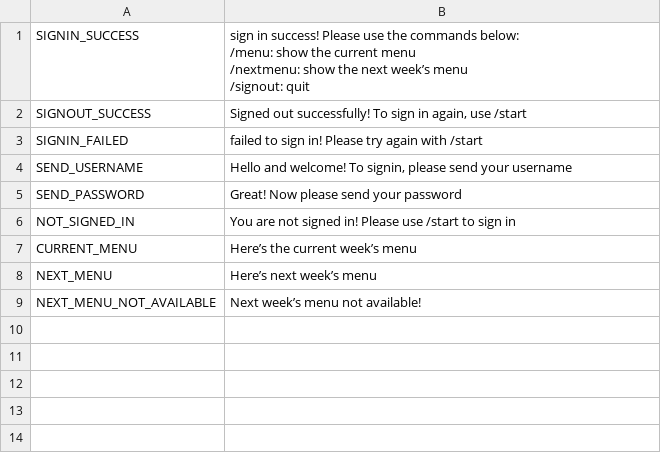
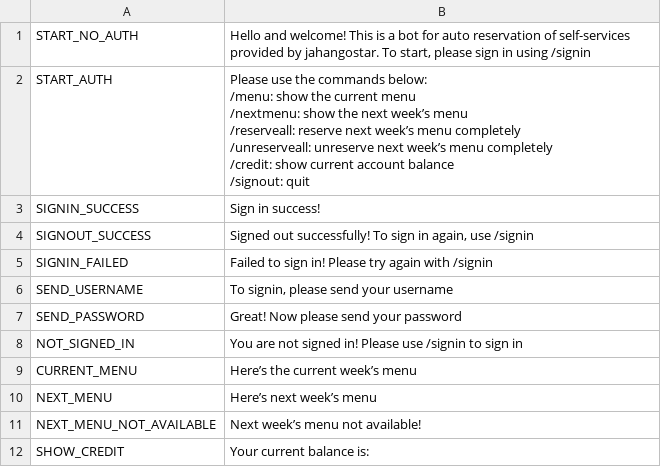
Before and after one commit to d00m514y3r/jahangostar-autoreserve, a CSV file: db/texts.csv, drawn as a sheet.

Commit message:
seperated /start and /login

```diff
--- a/db/texts.csv
+++ b/db/texts.csv
@@ -1,11 +1,16 @@
-SIGNIN_SUCCESS,"sign in success! Please use the commands below:
-/menu: show the current menu
-/nextmenu: show the next week’s menu
-
-/signout: quit"
-SIGNOUT_SUCCESS,"Signed out successfully! To sign in again, use /start"
-SIGNIN_FAILED,failed to sign in! Please try again with /start
-SEND_USERNAME,"Hello and welcome! To signin, please send your username"
+START_NO_AUTH,"Hello and welcome! This is a bot for auto reservation of self-services provided by jahangostar. To start, please sign in using /signin"
+START_AUTH,"Please use the commands below:
+/menu: show the current menu
+/nextmenu: show the next week’s menu
+/reserveall: reserve next week’s menu completely
+/unreserveall: unreserve next week’s menu completely
+/credit: show current account balance
+
+/signout: quit"
+SIGNIN_SUCCESS,Sign in success!
+SIGNOUT_SUCCESS,"Signed out successfully! To sign in again, use /signin"
+SIGNIN_FAILED,Failed to sign in! Please try again with /signin
+SEND_USERNAME,"To signin, please send your username"
 SEND_PASSWORD,Great! Now please send your password
-NOT_SIGNED_IN,You are not signed in! Please use /start to sign in
+NOT_SIGNED_IN,You are not signed in! Please use /signin to sign in
 CURRENT_MENU,"Here’s the current week’s menu
@@ -16 +21,2 @@ NEXT_MENU_NOT_AVAILABLE,"Next week’s menu not available!
 "
+SHOW_CREDIT,Your current balance is:
```
Also changed, not shown: 3 other files.
